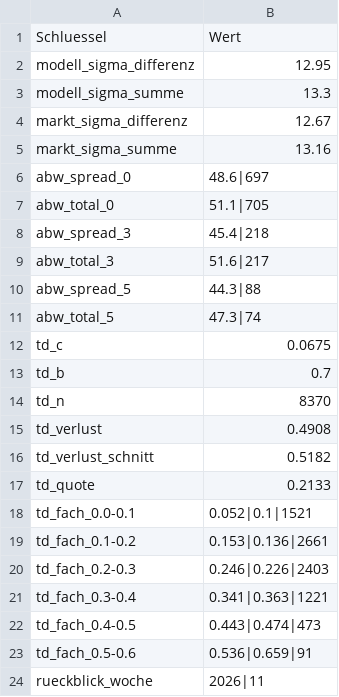
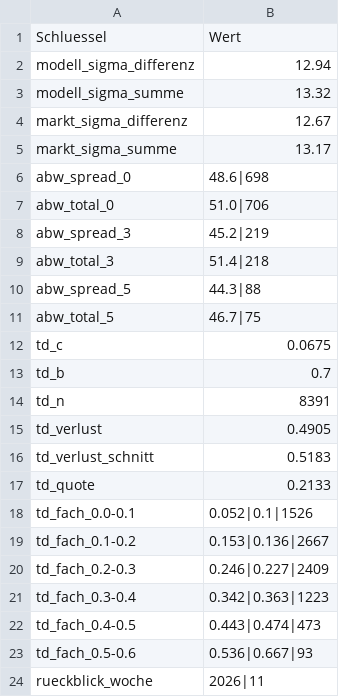
Before and after one commit to gobitodic0007-hash/Wettmodell, a CSV file: daten/nfl-guete.csv, drawn as a sheet.

```diff
--- a/daten/nfl-guete.csv
+++ b/daten/nfl-guete.csv
@@ -1,24 +1,24 @@
 Schluessel,Wert
-modell_sigma_differenz,12.95
-modell_sigma_summe,13.3
+modell_sigma_differenz,12.94
+modell_sigma_summe,13.32
 markt_sigma_differenz,12.67
-markt_sigma_summe,13.16
-abw_spread_0,48.6|697
-abw_total_0,51.1|705
-abw_spread_3,45.4|218
-abw_total_3,51.6|217
+markt_sigma_summe,13.17
+abw_spread_0,48.6|698
+abw_total_0,51.0|706
+abw_spread_3,45.2|219
+abw_total_3,51.4|218
 abw_spread_5,44.3|88
-abw_total_5,47.3|74
+abw_total_5,46.7|75
 td_c,0.0675
 td_b,0.7
-td_n,8370
-td_verlust,0.4908
-td_verlust_schnitt,0.5182
+td_n,8391
+td_verlust,0.4905
+td_verlust_schnitt,0.5183
 td_quote,0.2133
-td_fach_0.0-0.1,0.052|0.1|1521
-td_fach_0.1-0.2,0.153|0.136|2661
-td_fach_0.2-0.3,0.246|0.226|2403
-td_fach_0.3-0.4,0.341|0.363|1221
+td_fach_0.0-0.1,0.052|0.1|1526
+td_fach_0.1-0.2,0.153|0.136|2667
+td_fach_0.2-0.3,0.246|0.227|2409
+td_fach_0.3-0.4,0.342|0.363|1223
 td_fach_0.4-0.5,0.443|0.474|473
-td_fach_0.5-0.6,0.536|0.659|91
+td_fach_0.5-0.6,0.536|0.667|93
 rueckblick_woche,2026|11
```
Also changed, not shown: daten/del-ansetzungen.csv, daten/del-spiele.csv, 3 other files.
